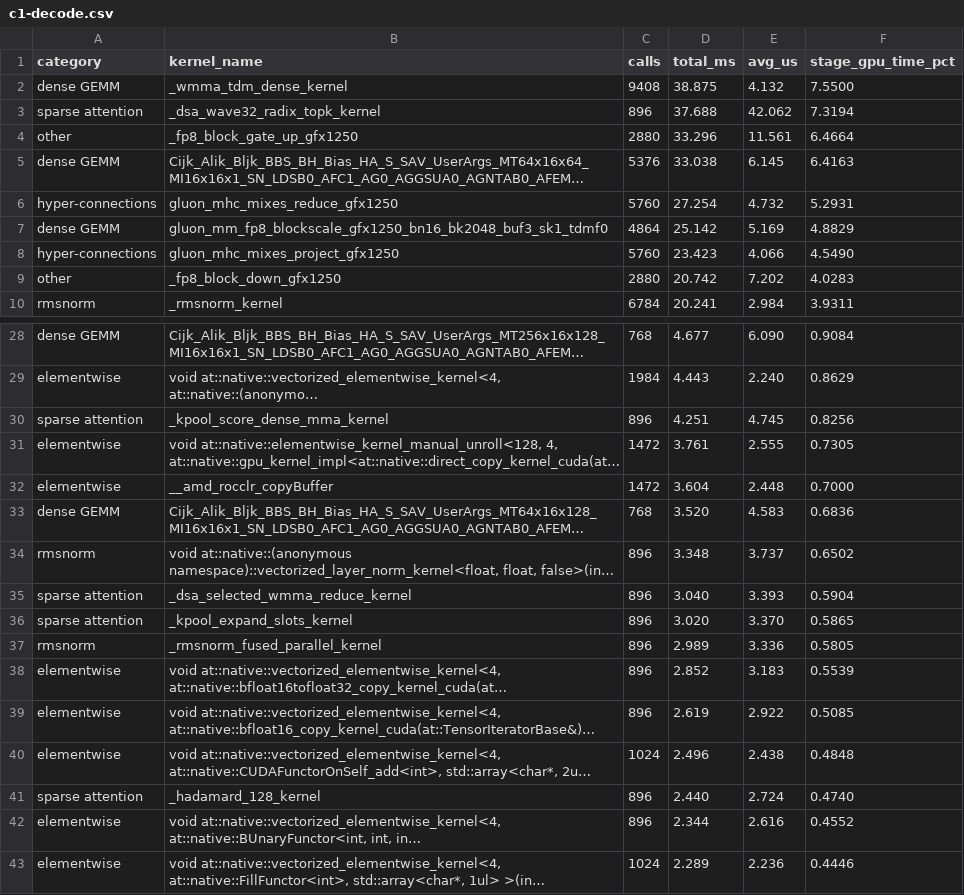
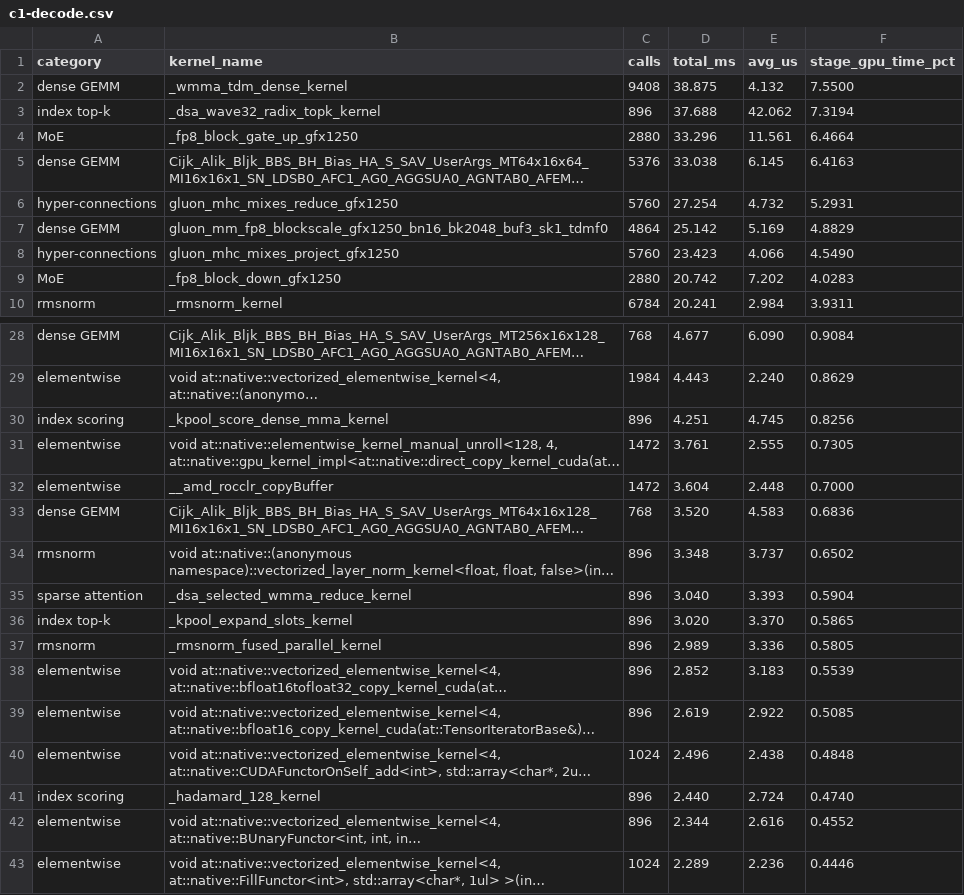
Before and after one commit to Yu-Zhewen/tokenspeed-kernel-amd-benchmarks, a CSV file: emulate_rank0/results/arch_compare_20261019_04e6b3d2/kernel-tables/glm53flash/gfx1250/c1-decode.csv, drawn as a sheet; only a part is shown, gaps mark what is left out; long unchanged cells end in …; the diff names each change by its address in the sheet, - before the commit and + after, or states it on an @@ line.

```diff
--- a/emulate_rank0/results/arch_compare_20261019_04e6b3d2/kernel-tables/glm53flash/gfx1250/c1-decode.csv
+++ b/emulate_rank0/results/arch_compare_20261019_04e6b3d2/kernel-tables/glm53flash/gfx1250/c1-decode.csv
-A3 (category): sparse attention
+A3 (category): index top-k
-A4 (category): other
+A4 (category): MoE
-A9 (category): other
+A9 (category): MoE
-A30 (category): sparse attention
+A30 (category): index scoring
-A36 (category): sparse attention
+A36 (category): index top-k
-A41 (category): sparse attention
+A41 (category): index scoring
```
Also changed, not shown: emulate_rank0/results/arch_compare_20261019_04e6b3d2/kernel-tables/glm53flash/gfx1250/c1-prefill.csv, emulate_rank0/results/arch_compare_20261019_04e6b3d2/kernel-tables/glm53flash/gfx1250/c16-decode.csv, 19 other files.
